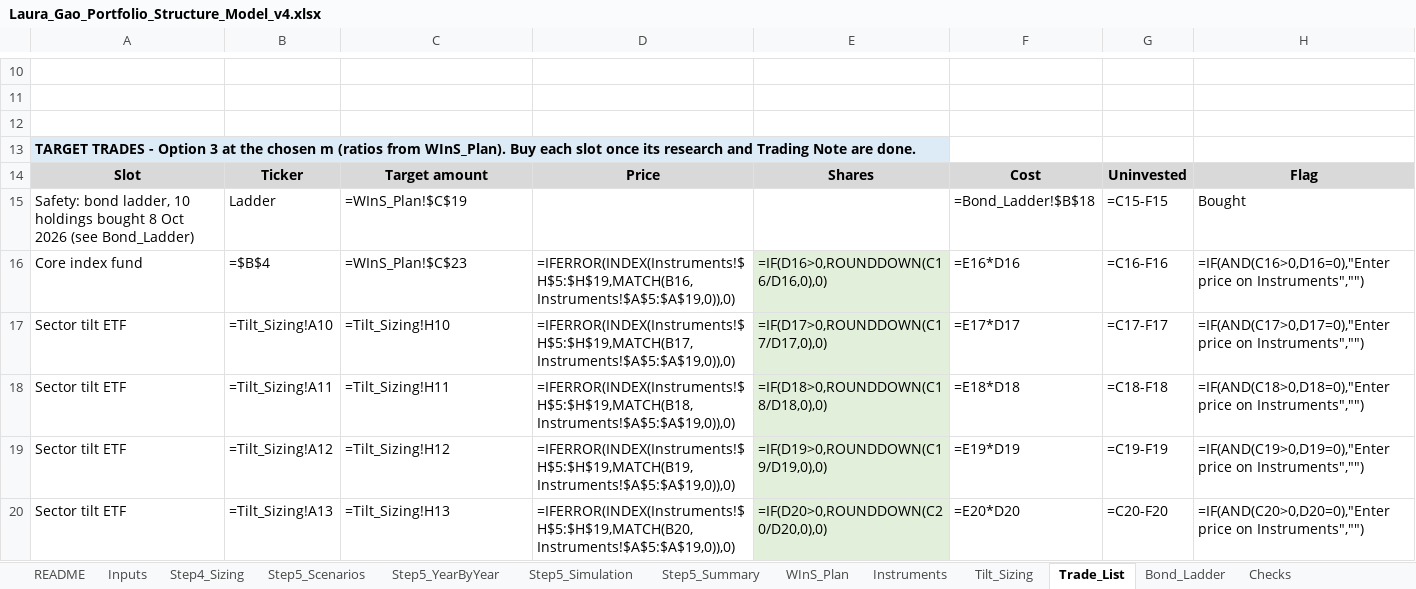
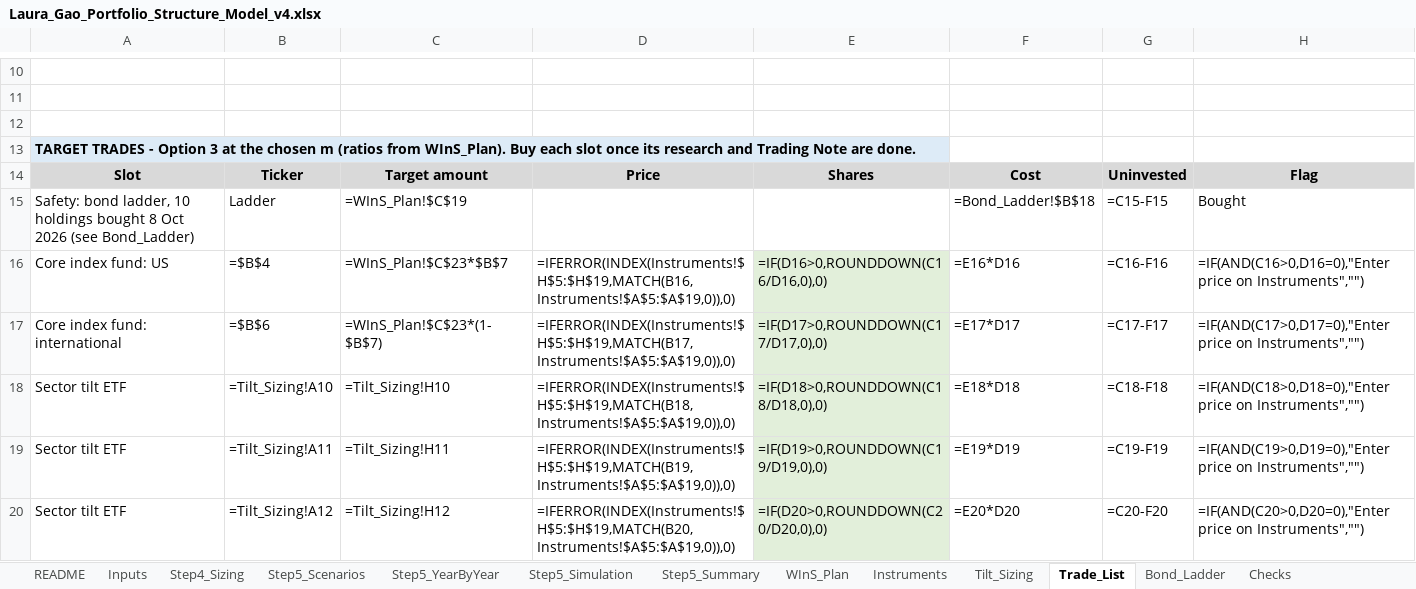
Before and after one commit to RealShadowArk/Wharton-Comp, an Excel workbook: context/Laura_Gao_Portfolio_Structure_Model_v4.xlsx, sheet Trade_List, drawn as a sheet; only a part is shown, gaps mark what is left out; values as stored, in another font and other column widths than the file's, no borders; formulas without a stored value are shown as written; the diff covers the shown part only; the diff names each change by its address in the sheet, - before the commit and + after, or states it on an @@ line.

```diff
--- a/context/Laura_Gao_Portfolio_Structure_Model_v4.xlsx (sheet Trade_List)
+++ b/context/Laura_Gao_Portfolio_Structure_Model_v4.xlsx (sheet Trade_List)
-A16: Core index fund
+A16: Core index fund: US
-C16: =WInS_Plan!$C$23
+C16: =WInS_Plan!$C$23*$B$7
-A17: Sector tilt ETF
+A17: Core index fund: international
-B17: =Tilt_Sizing!A10
+B17: =$B$6
-C17: =Tilt_Sizing!H10
+C17: =WInS_Plan!$C$23*(1-$B$7)
-B18: =Tilt_Sizing!A11
+B18: =Tilt_Sizing!A10
-C18: =Tilt_Sizing!H11
+C18: =Tilt_Sizing!H10
-B19: =Tilt_Sizing!A12
+B19: =Tilt_Sizing!A11
-C19: =Tilt_Sizing!H12
+C19: =Tilt_Sizing!H11
-B20: =Tilt_Sizing!A13
+B20: =Tilt_Sizing!A12
-C20: =Tilt_Sizing!H13
+C20: =Tilt_Sizing!H12
```
Also changed, not shown: 2 added rows, 1 removed row and 17 edited cells elsewhere in this sheet, sheet Tilt_Sizing, sheet Instruments, sheet Checks, 2 other files.
